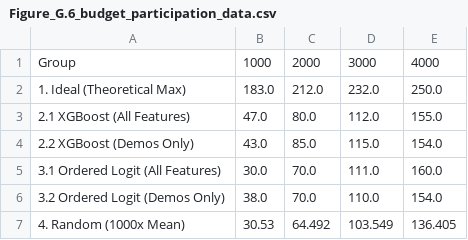
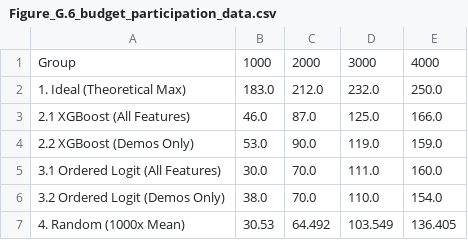
Before and after one commit to Tang-Yuanyuan/Replication_Kit_IJF-Revision_2026_06_14-, a CSV file: results/empirical4.1_4.4_weighted/Figure_G.6_budget_participation_data.csv, drawn as a sheet.

```diff
--- a/results/empirical4.1_4.4_weighted/Figure_G.6_budget_participation_data.csv
+++ b/results/empirical4.1_4.4_weighted/Figure_G.6_budget_participation_data.csv
@@ -2,4 +2,4 @@
 1. Ideal (Theoretical Max),183.0,212.0,232.0,250.0
-2.1 XGBoost (All Features),47.0,80.0,112.0,155.0
-2.2 XGBoost (Demos Only),43.0,85.0,115.0,154.0
+2.1 XGBoost (All Features),46.0,87.0,125.0,166.0
+2.2 XGBoost (Demos Only),53.0,90.0,119.0,159.0
 3.1 Ordered Logit (All Features),30.0,70.0,111.0,160.0
```
Also changed, not shown: results/empirical4.1_4.4_weighted/Figure_G.4_assignment_outcomes_data.csv, results/empirical4.1_4.4_weighted/Figure_G.5_quota_accept_cost_data.csv, 9 other files.
